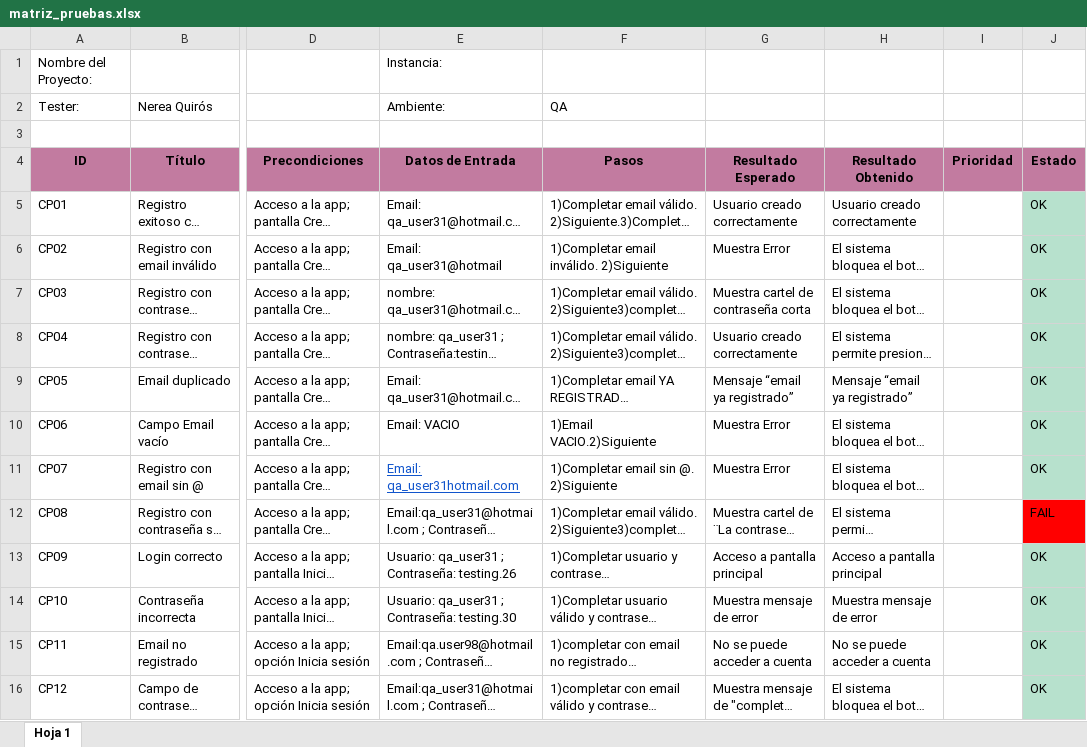
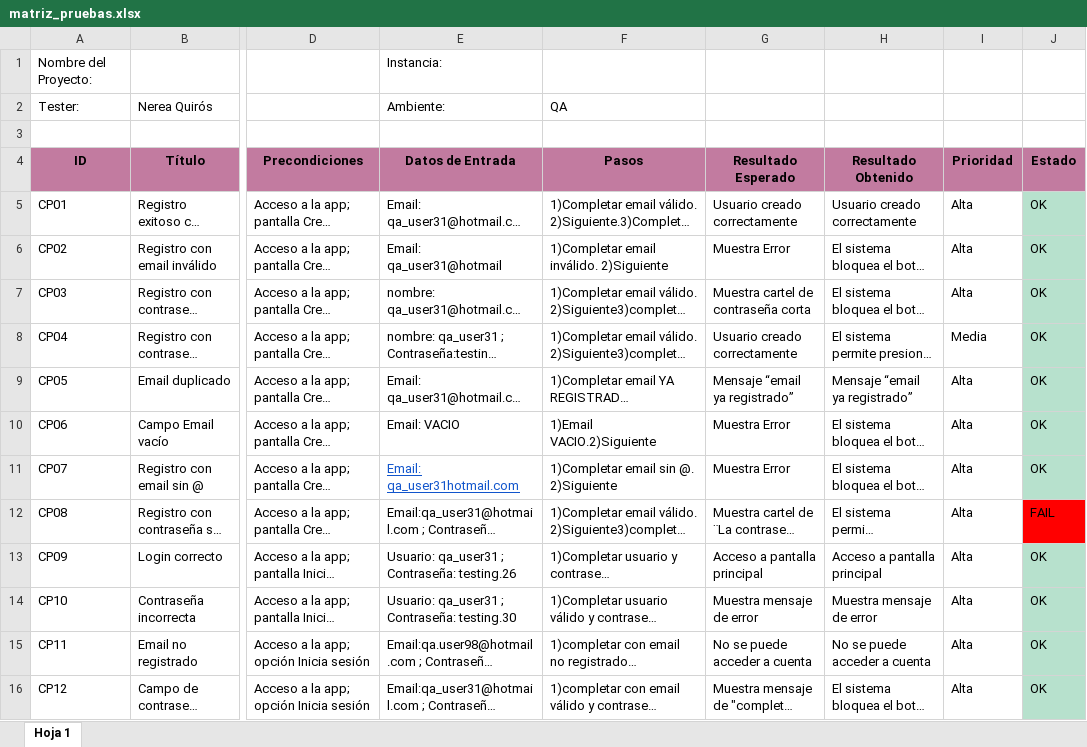
Before and after one commit to nereamquiros-design/ProyectoFinal-Nerea, an Excel workbook: casos_de_prueba/matriz_pruebas.xlsx, sheet Hoja 1, drawn as a sheet; only a part is shown, gaps mark what is left out; long unchanged cells end in …; values as stored, in another font and other column widths than the file's, no borders; conditional formats not drawn; the diff covers the shown part only; the diff names each change by its address in the sheet, - before the commit and + after, or states it on an @@ line.

Commit message:
Modifico matriz de casos de pruebas

```diff
--- a/casos_de_prueba/matriz_pruebas.xlsx (sheet Hoja 1)
+++ b/casos_de_prueba/matriz_pruebas.xlsx (sheet Hoja 1)
-I5:I7 (Prioridad): (empty)
+I5:I7 (Prioridad): Alta
-I8 (Prioridad): (empty)
+I8 (Prioridad): Media
-I9:I16 (Prioridad): (empty)
+I9:I16 (Prioridad): Alta
```
Also changed, not shown: 18 edited cells elsewhere in this sheet.
